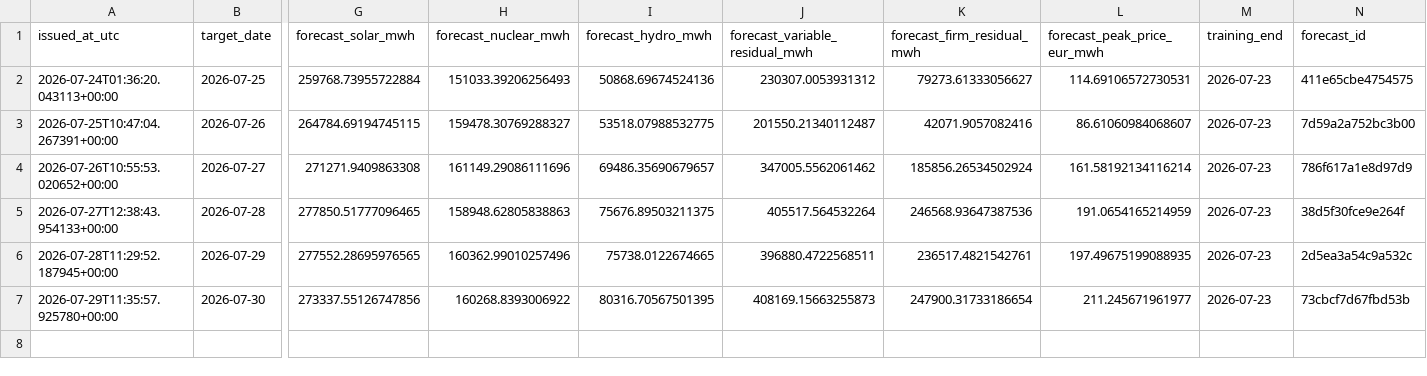
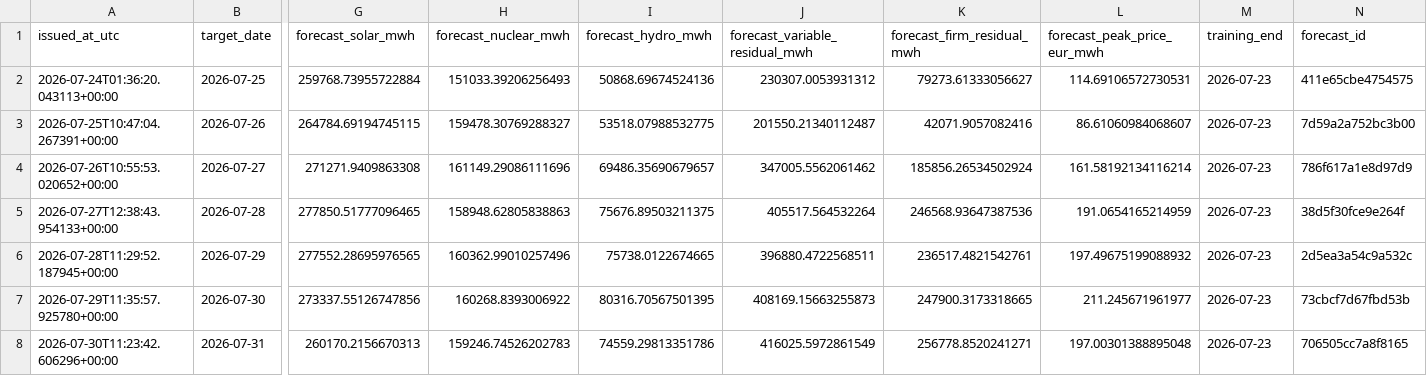
Before and after one commit to Evanssdas/Spain-Market-Platform, a CSV file: logs/forecast_log.csv, drawn as a sheet; only a part is shown, gaps mark what is left out; rows hold the shown columns only; the diff names each change by its address in the sheet, - before the commit and + after, or states it on an @@ line.

```diff
--- a/logs/forecast_log.csv
+++ b/logs/forecast_log.csv
-L6 (forecast_peak_price_eur_mwh): 197.49675199088935
+L6 (forecast_peak_price_eur_mwh): 197.49675199088932
-K7 (forecast_firm_residual_mwh): 247900.31733186654
+K7 (forecast_firm_residual_mwh): 247900.3173318665
+row 8: 2026-07-30T11:23:42.606296+00:00 | 2026-07-31 | 260170.2156670313 | 159246.74526202783 | 74559.29813351786 | 416025.5972861549 | 256778.8520241271 | 197.00301388895048 | 2026-07-23 | 706505cc7a8f8165
```
Also changed, not shown: data/processed/prices_daily.csv, 4 other files.
